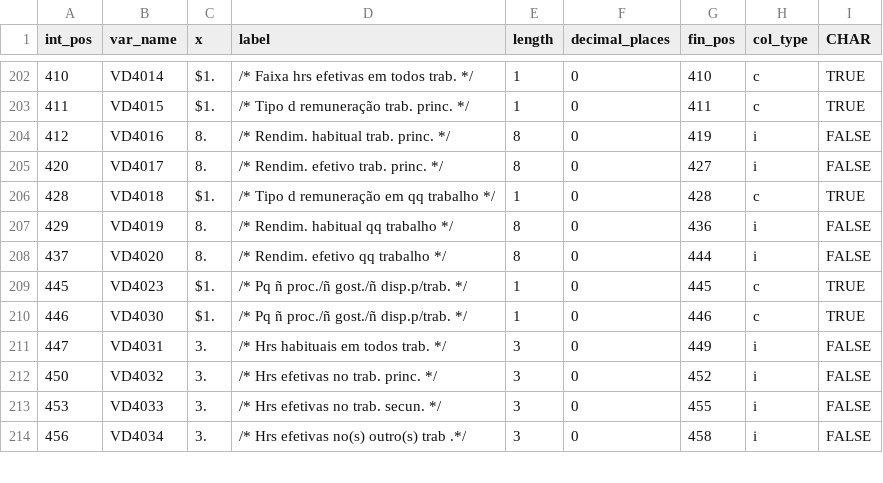
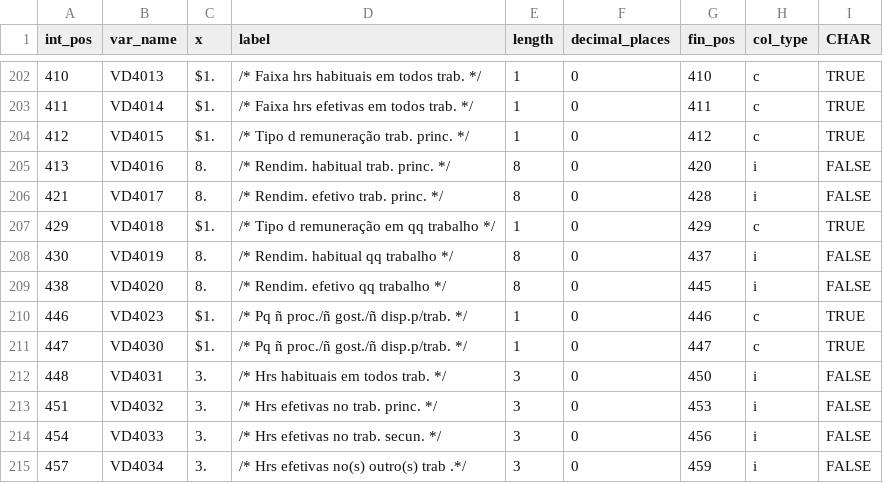
Before and after one commit to lnribeiro/microdadosBrasil, a CSV file: inst/extdata/dics/dic_PNADcontinua_pessoas_2019-1q.csv, drawn as a sheet; only a part is shown, gaps mark what is left out; the diff covers the shown part only.

```diff
--- a/inst/extdata/dics/dic_PNADcontinua_pessoas_2019-1q.csv
+++ b/inst/extdata/dics/dic_PNADcontinua_pessoas_2019-1q.csv
@@ -202,13 +202,14 @@ int_pos;var_name;x;label;length;decimal_places;fin_pos;col_type;CHAR
-410;VD4014;$1.;/* Faixa hrs efetivas em todos trab. */        ;1;0;410;c;TRUE
-411;VD4015;$1.;/* Tipo d remuneração trab. princ. */         ;1;0;411;c;TRUE
-412;VD4016;8.;/* Rendim. habitual trab. princ. */          ;8;0;419;i;FALSE
-420;VD4017;8.;/* Rendim. efetivo trab. princ. */          ;8;0;427;i;FALSE
-428;VD4018;$1.;/* Tipo d remuneração em qq trabalho */        ;1;0;428;c;TRUE
-429;VD4019;8.;/* Rendim. habitual qq trabalho */          ;8;0;436;i;FALSE
-437;VD4020;8.;/* Rendim. efetivo qq trabalho */          ;8;0;444;i;FALSE
-445;VD4023;$1.;/* Pq ñ proc./ñ gost./ñ disp.p/trab. */         ;1;0;445;c;TRUE
-446;VD4030;$1.;/* Pq ñ proc./ñ gost./ñ disp.p/trab. */         ;1;0;446;c;TRUE
-447;VD4031;3.;/* Hrs habituais em todos trab. */         ;3;0;449;i;FALSE
-450;VD4032;3.;/* Hrs efetivas no trab. princ. */         ;3;0;452;i;FALSE
-453;VD4033;3.;/* Hrs efetivas no trab. secun. */         ;3;0;455;i;FALSE
-456;VD4034;3.;/* Hrs efetivas no(s) outro(s) trab .*/         ;3;0;458;i;FALSE
+"410";"VD4013";"$1.";"/* Faixa hrs habituais em todos trab. */        ";"1";"0";"410";"c";"TRUE"
+"411";"VD4014";"$1.";"/* Faixa hrs efetivas em todos trab. */        ";"1";"0";"411";"c";"TRUE"
+"412";"VD4015";"$1.";"/* Tipo d remuneração trab. princ. */         ";"1";"0";"412";"c";"TRUE"
+"413";"VD4016";"8.";"/* Rendim. habitual trab. princ. */          ";"8";"0";"420";"i";"FALSE"
+"421";"VD4017";"8.";"/* Rendim. efetivo trab. princ. */          ";"8";"0";"428";"i";"FALSE"
+"429";"VD4018";"$1.";"/* Tipo d remuneração em qq trabalho */        ";"1";"0";"429";"c";"TRUE"
+"430";"VD4019";"8.";"/* Rendim. habitual qq trabalho */          ";"8";"0";"437";"i";"FALSE"
+"438";"VD4020";"8.";"/* Rendim. efetivo qq trabalho */          ";"8";"0";"445";"i";"FALSE"
+"446";"VD4023";"$1.";"/* Pq ñ proc./ñ gost./ñ disp.p/trab. */         ";"1";"0";"446";"c";"TRUE"
+"447";"VD4030";"$1.";"/* Pq ñ proc./ñ gost./ñ disp.p/trab. */         ";"1";"0";"447";"c";"TRUE"
+"448";"VD4031";"3.";"/* Hrs habituais em todos trab. */         ";"3";"0";"450";"i";"FALSE"
+"451";"VD4032";"3.";"/* Hrs efetivas no trab. princ. */         ";"3";"0";"453";"i";"FALSE"
+"454";"VD4033";"3.";"/* Hrs efetivas no trab. secun. */         ";"3";"0";"456";"i";"FALSE"
+"457";"VD4034";"3.";"/* Hrs efetivas no(s) outro(s) trab .*/         ";"3";"0";"459";"i";"FALSE"
```
Also changed, not shown: 2 added rows, 2 removed rows and 34 edited cells elsewhere in this file, inst/extdata/PnadContinua_files_metadata_harmonization.csv, 17 other files.
